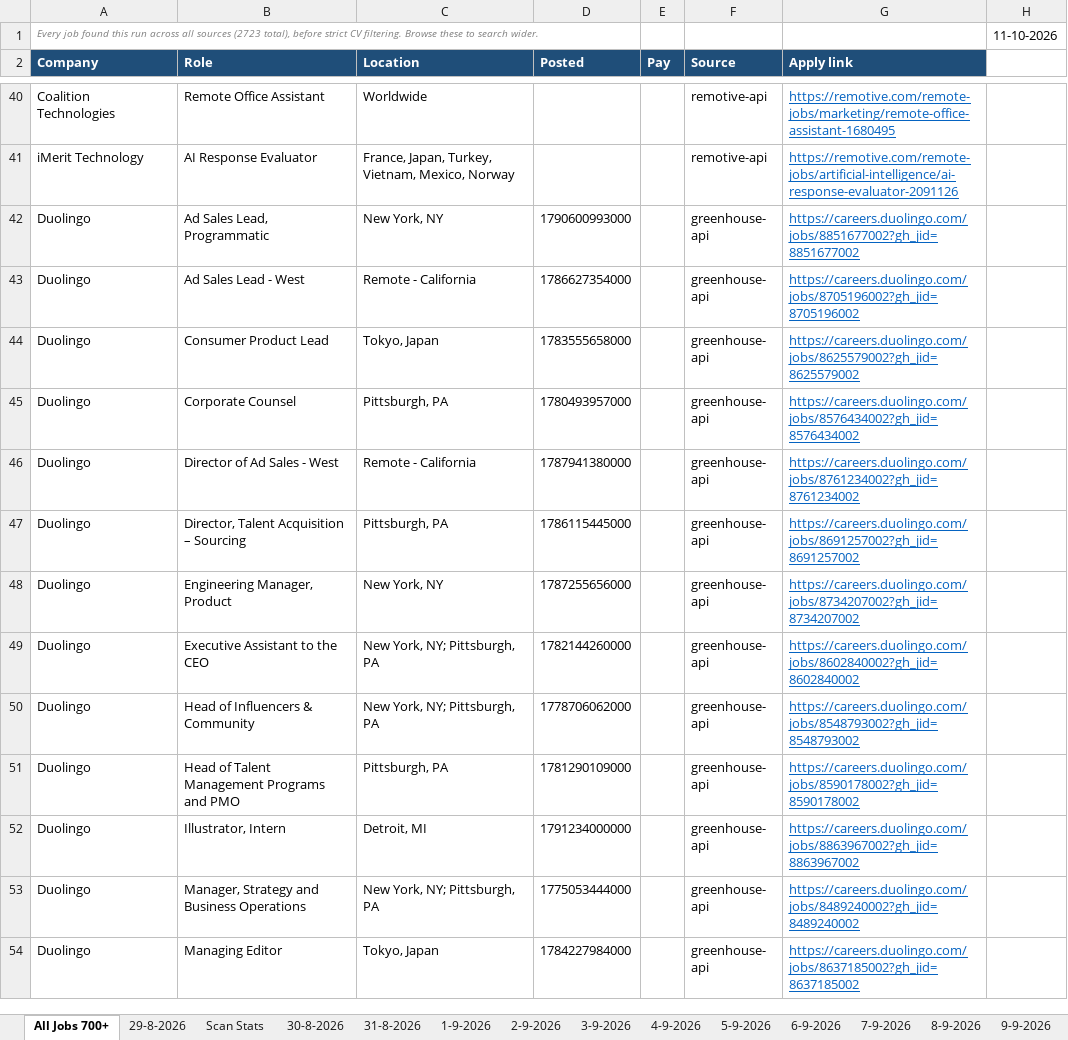
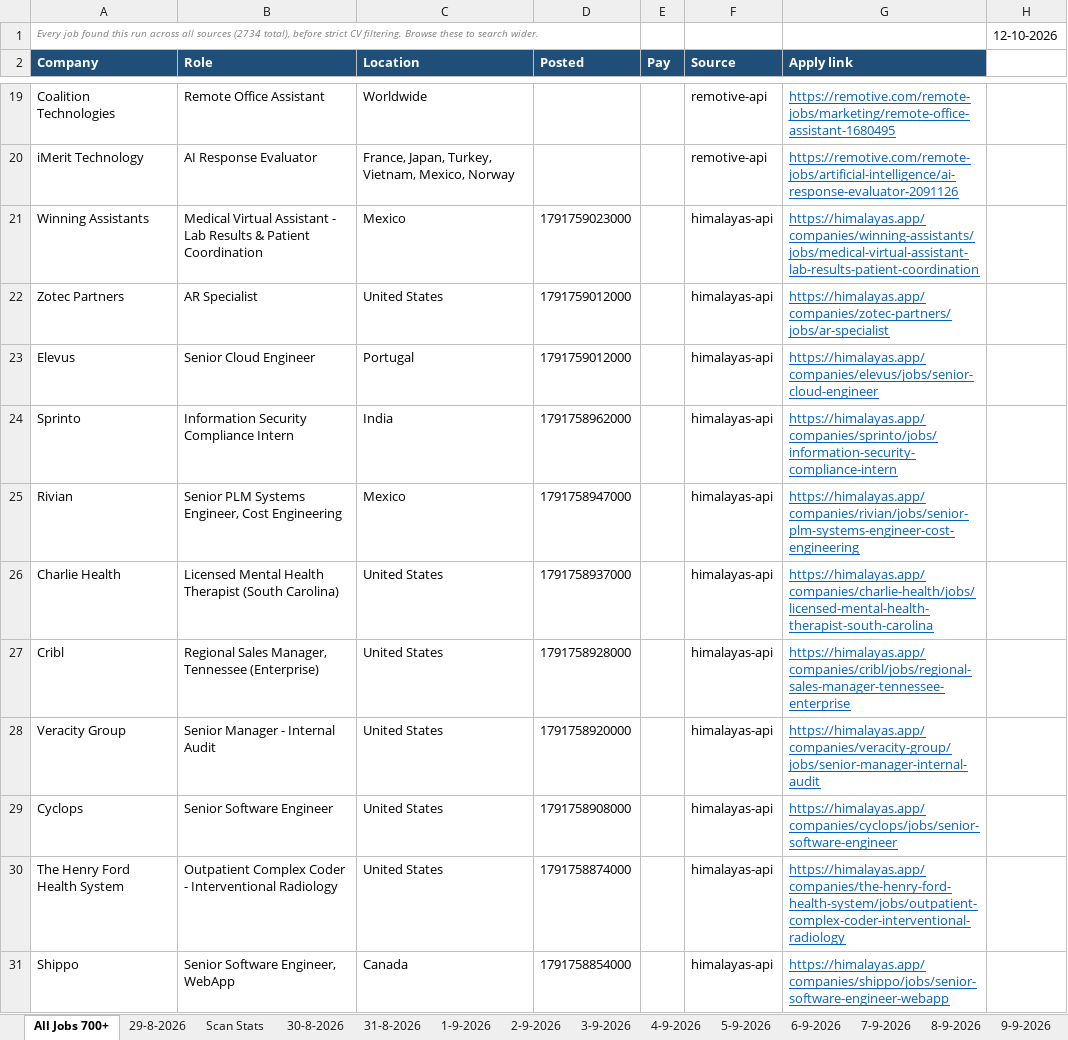
Before and after one commit to waleedba19/career-ops, an Excel workbook: data/matches.xlsx, sheet All Jobs 700+, drawn as a sheet; only a part is shown, gaps mark what is left out; the shorter side is filled out with more unchanged rows; values as stored, in another font and other column widths than the file's, no borders; the diff covers the shown part only; the diff names each change by its address in the sheet, - before the commit and + after, or states it on an @@ line.

```diff
--- a/data/matches.xlsx (sheet All Jobs 700+)
+++ b/data/matches.xlsx (sheet All Jobs 700+)
-A1 (Company): …all sources (2723 total), before…
+A1 (Company): …all sources (2734 total), before…
-H1: 11-10-2026
+H1: 12-10-2026
+row 21: Winning Assistants | Medical Virtual Assistant - Lab Results & Patient Coordination | Mexico | 1791759023000 |  | himalayas-api | https://himalayas.app/companies/winning-assistants/jobs/medical-virtual-assistant-lab-results-patient-coordination
+row 22: Zotec Partners | AR Specialist | United States | 1791759012000 |  | himalayas-api | https://himalayas.app/companies/zotec-partners/jobs/ar-specialist
+row 23: Elevus | Senior Cloud Engineer | Portugal | 1791759012000 |  | himalayas-api | https://himalayas.app/companies/elevus/jobs/senior-cloud-engineer
+row 24: Sprinto | Information Security Compliance Intern | India | 1791758962000 |  | himalayas-api | https://himalayas.app/companies/sprinto/jobs/information-security-compliance-intern
+row 25: Rivian | Senior PLM Systems Engineer, Cost Engineering | Mexico | 1791758947000 |  | himalayas-api | https://himalayas.app/companies/rivian/jobs/senior-plm-systems-engineer-cost-engineering
+row 26: Charlie Health | Licensed Mental Health Therapist (South Carolina) | United States | 1791758937000 |  | himalayas-api | https://himalayas.app/companies/charlie-health/jobs/licensed-mental-health-therapist-south-carolina
+row 27: Cribl | Regional Sales Manager, Tennessee (Enterprise) | United States | 1791758928000 |  | himalayas-api | https://himalayas.app/companies/cribl/jobs/regional-sales-manager-tennessee-enterprise
+row 28: Veracity Group | Senior Manager - Internal Audit | United States | 1791758920000 |  | himalayas-api | https://himalayas.app/companies/veracity-group/jobs/senior-manager-internal-audit
+row 29: Cyclops | Senior Software Engineer | United States | 1791758908000 |  | himalayas-api | https://himalayas.app/companies/cyclops/jobs/senior-software-engineer
+row 30: The Henry Ford Health System | Outpatient Complex Coder - Interventional Radiology | United States | 1791758874000 |  | himalayas-api | https://himalayas.app/companies/the-henry-ford-health-system/jobs/outpatient-complex-coder-interventional-radiology
+row 31: Shippo | Senior Software Engineer, WebApp | Canada | 1791758854000 |  | himalayas-api | https://himalayas.app/companies/shippo/jobs/senior-software-engineer-webapp
```
Also changed, not shown: other rows of this sheet, sheet Scan Stats, other sheet tabs, 4 other files.
